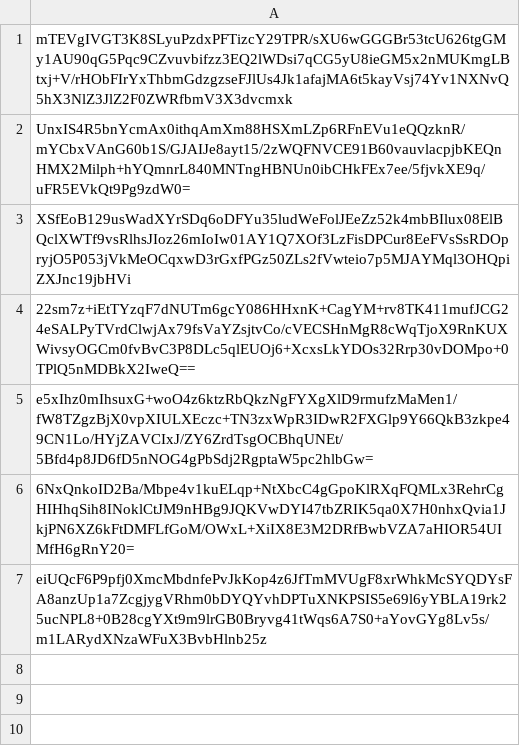
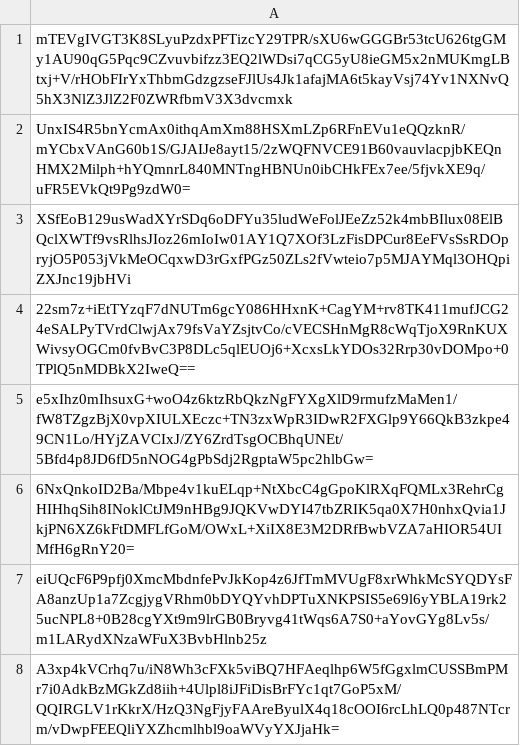
Before and after one commit to pwn2winctf/2018submissions, a CSV file: a/eba/a50cdd914720fddc9df7a40735a71d6456223a3c34b6c7e0de35d3365cc6/submissions.csv, drawn as a sheet; the diff names each change by its address in the sheet, - before the commit and + after, or states it on an @@ line.

Commit message:
Proof: found flag for bavarian_hierarchy

```diff
--- a/a/eba/a50cdd914720fddc9df7a40735a71d6456223a3c34b6c7e0de35d3365cc6/submissions.csv
+++ b/a/eba/a50cdd914720fddc9df7a40735a71d6456223a3c34b6c7e0de35d3365cc6/submissions.csv
+row 8: A3xp4kVCrhq7u/iN8Wh3cFXk5viBQ7HFAeqlhp6W5fGgxlmCUSSBmPMr7i0AdkBzMGkZd8iih+4Ulpl8iJFiDisBrFYc1qt7GoP5xM/QQIRGLV1rKkrX/HzQ3NgFjyFAAreByulX4q18cOOI6rcLhLQ0p487NTcrm/vDwpFEEQliYXZhcmlhbl9oaWVyYXJjaHk=
```
